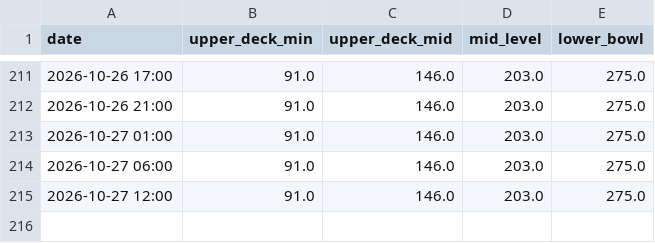
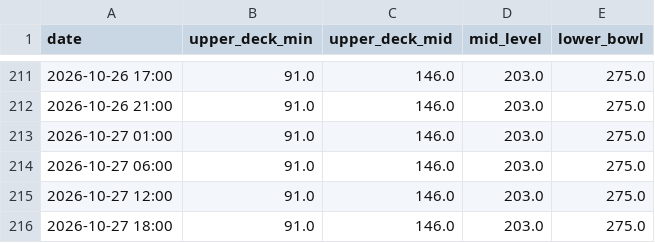
Before and after one commit to Cortexstrippr/dolphins-ticket-tracker, a CSV file: dolphins_chiefs_section_log.csv, drawn as a sheet; only a part is shown, gaps mark what is left out; the diff names each change by its address in the sheet, - before the commit and + after, or states it on an @@ line.

```diff
--- a/dolphins_chiefs_section_log.csv
+++ b/dolphins_chiefs_section_log.csv
+row 216: 2026-10-27 18:00 | 91.0 | 146.0 | 203.0 | 275.0
```
